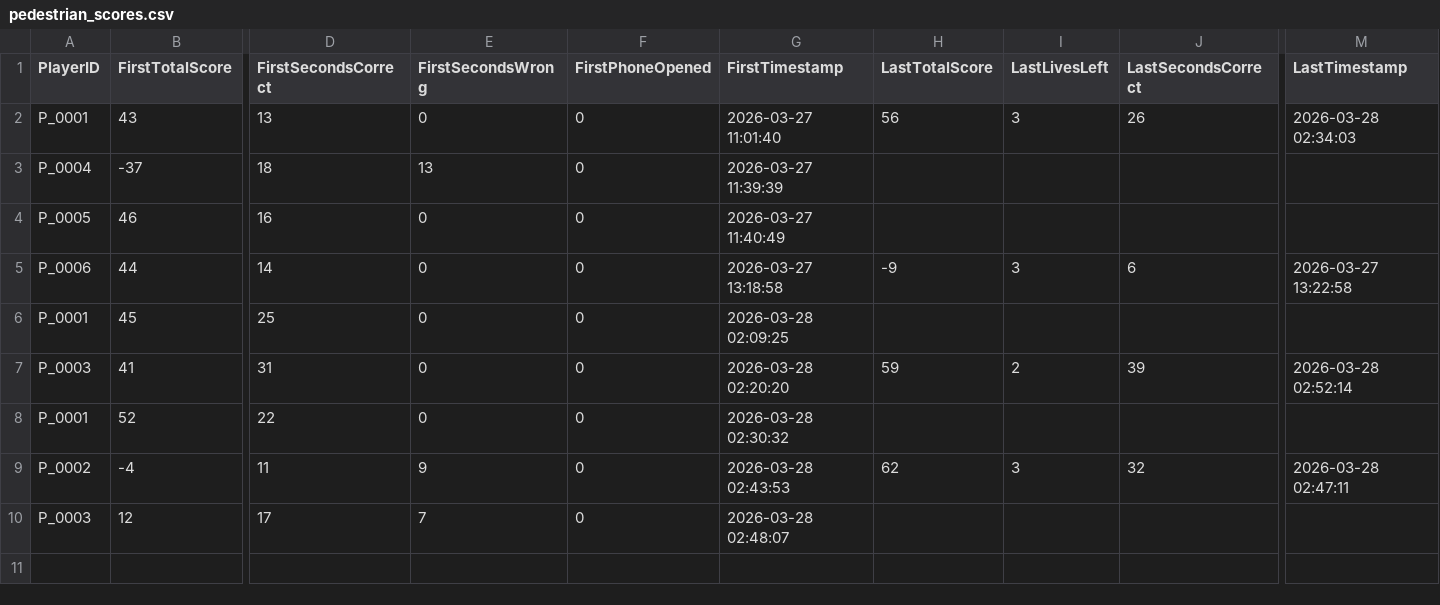
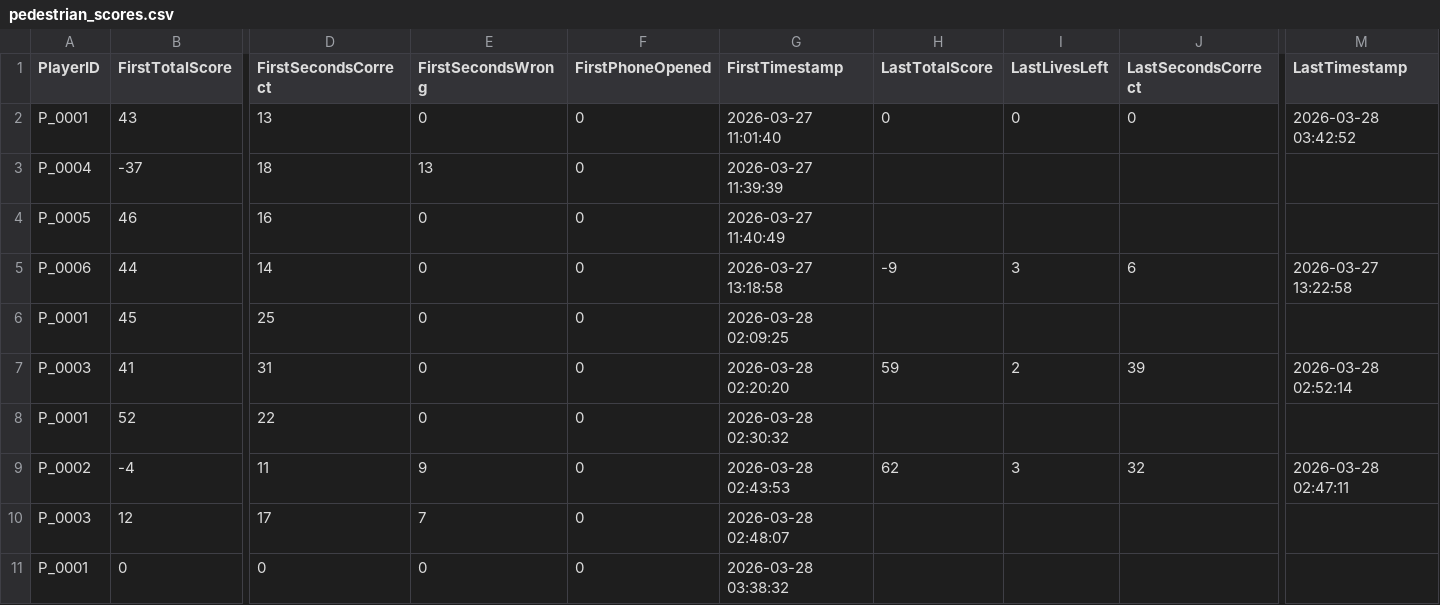
Before and after one commit to FooChuanTian/Capstone_SafePathsForAll_VRGame, a CSV file: Assets/Results/pedestrian_scores.csv, drawn as a sheet; only a part is shown, gaps mark what is left out; rows hold the shown columns only; the diff names each change by its address in the sheet, - before the commit and + after, or states it on an @@ line.

```diff
--- a/Assets/Results/pedestrian_scores.csv
+++ b/Assets/Results/pedestrian_scores.csv
-H2 (LastTotalScore): 56
+H2 (LastTotalScore): 0
-I2 (LastLivesLeft): 3
+I2 (LastLivesLeft): 0
-J2 (LastSecondsCorrect): 26
+J2 (LastSecondsCorrect): 0
-M2 (LastTimestamp): 2026-03-28 02:34:03
+M2 (LastTimestamp): 2026-03-28 03:42:52
+row 11: P_0001 | 0 | 0 | 0 | 0 | 2026-03-28 03:38:32
```
Also changed, not shown: Assets/Results/cyclist_scores.csv, 11 other files.
